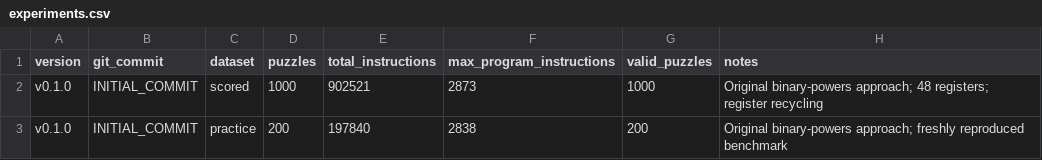
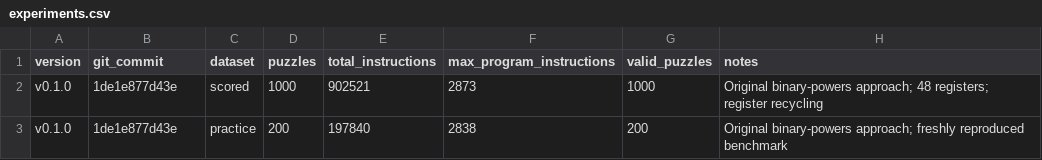
Before and after one commit to pinheiro-lu/ic, a CSV file: kaggle/santa-2026/results/experiments.csv, drawn as a sheet.

Commit message:
Record Santa 2026 v0.1.0 baseline benchmarks

```diff
--- a/kaggle/santa-2026/results/experiments.csv
+++ b/kaggle/santa-2026/results/experiments.csv
@@ -1,3 +1,3 @@
 version,git_commit,dataset,puzzles,total_instructions,max_program_instructions,valid_puzzles,notes
-v0.1.0,INITIAL_COMMIT,scored,1000,902521,2873,1000,"Original binary-powers approach; 48 registers; register recycling"
-v0.1.0,INITIAL_COMMIT,practice,200,197840,2838,200,"Original binary-powers approach; freshly reproduced benchmark"
+v0.1.0,1de1e877d43e,scored,1000,902521,2873,1000,"Original binary-powers approach; 48 registers; register recycling"
+v0.1.0,1de1e877d43e,practice,200,197840,2838,200,"Original binary-powers approach; freshly reproduced benchmark"
```
